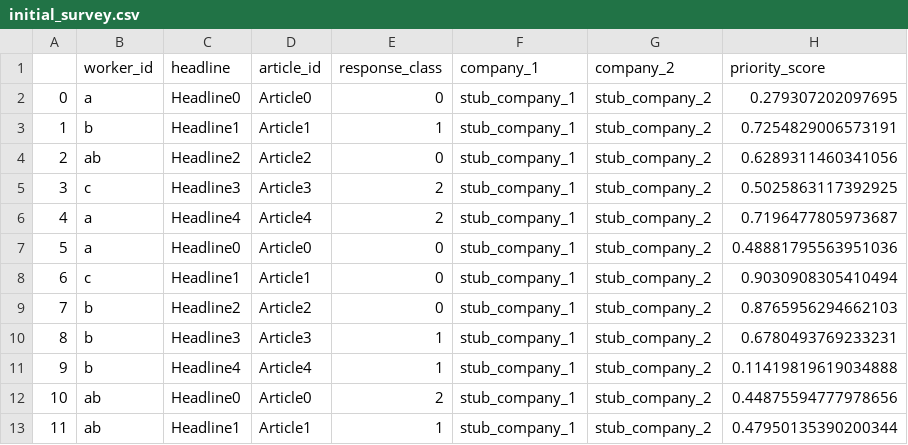
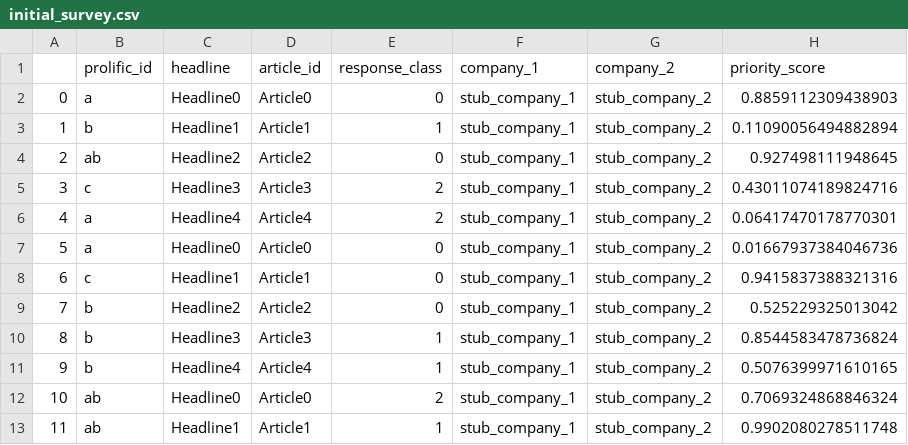
Before and after one commit to Press-Release-Infrastructure/headlines-db, a CSV file: test_data/initial_survey.csv, drawn as a sheet.

Commit message:
Add to assessment table / update existing assessment headline score based on worker response

```diff
--- a/test_data/initial_survey.csv
+++ b/test_data/initial_survey.csv
@@ -1,13 +1,13 @@
-,worker_id,headline,article_id,response_class,company_1,company_2,priority_score
-0,a,Headline0,Article0,0,stub_company_1,stub_company_2,0.279307202097695
-1,b,Headline1,Article1,1,stub_company_1,stub_company_2,0.7254829006573191
-2,ab,Headline2,Article2,0,stub_company_1,stub_company_2,0.6289311460341056
-3,c,Headline3,Article3,2,stub_company_1,stub_company_2,0.5025863117392925
-4,a,Headline4,Article4,2,stub_company_1,stub_company_2,0.7196477805973687
-5,a,Headline0,Article0,0,stub_company_1,stub_company_2,0.48881795563951036
-6,c,Headline1,Article1,0,stub_company_1,stub_company_2,0.9030908305410494
-7,b,Headline2,Article2,0,stub_company_1,stub_company_2,0.8765956294662103
-8,b,Headline3,Article3,1,stub_company_1,stub_company_2,0.6780493769233231
-9,b,Headline4,Article4,1,stub_company_1,stub_company_2,0.11419819619034888
-10,ab,Headline0,Article0,2,stub_company_1,stub_company_2,0.44875594777978656
-11,ab,Headline1,Article1,1,stub_company_1,stub_company_2,0.47950135390200344
+,prolific_id,headline,article_id,response_class,company_1,company_2,priority_score
+0,a,Headline0,Article0,0,stub_company_1,stub_company_2,0.8859112309438903
+1,b,Headline1,Article1,1,stub_company_1,stub_company_2,0.11090056494882894
+2,ab,Headline2,Article2,0,stub_company_1,stub_company_2,0.927498111948645
+3,c,Headline3,Article3,2,stub_company_1,stub_company_2,0.43011074189824716
+4,a,Headline4,Article4,2,stub_company_1,stub_company_2,0.06417470178770301
+5,a,Headline0,Article0,0,stub_company_1,stub_company_2,0.01667937384046736
+6,c,Headline1,Article1,0,stub_company_1,stub_company_2,0.9415837388321316
+7,b,Headline2,Article2,0,stub_company_1,stub_company_2,0.525229325013042
+8,b,Headline3,Article3,1,stub_company_1,stub_company_2,0.8544583478736824
+9,b,Headline4,Article4,1,stub_company_1,stub_company_2,0.5076399971610165
+10,ab,Headline0,Article0,2,stub_company_1,stub_company_2,0.7069324868846324
+11,ab,Headline1,Article1,1,stub_company_1,stub_company_2,0.9902080278511748
```
Also changed, not shown: 3 other files.
